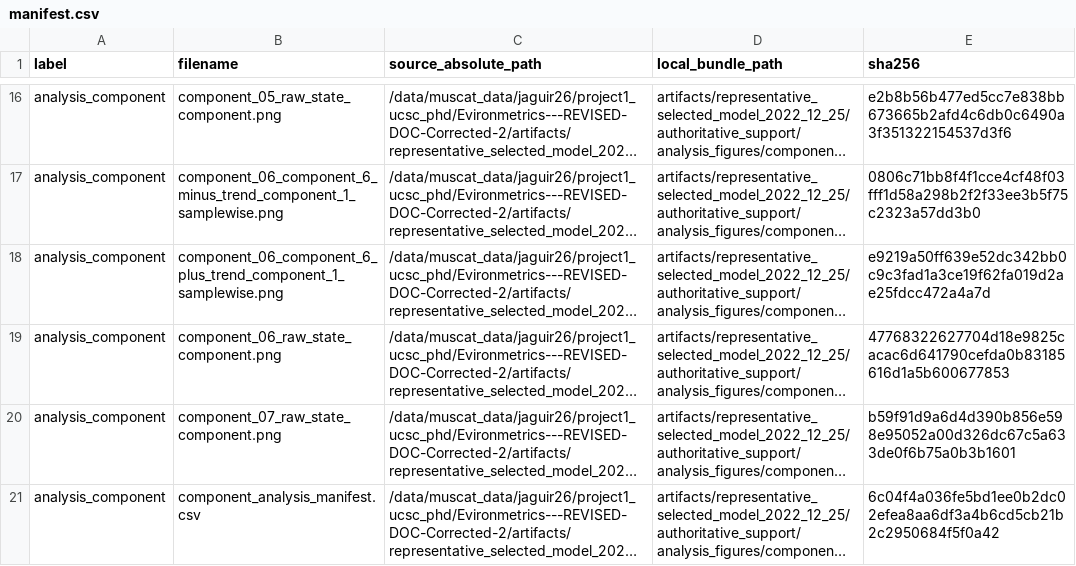
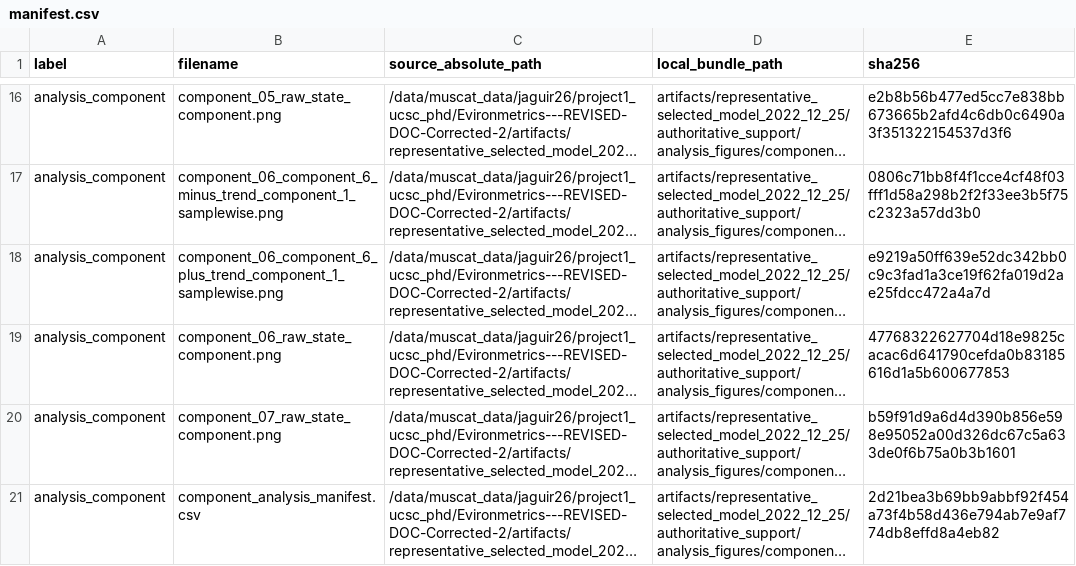
Before and after one commit to AntonioAPDL/Evironmetrics---REVISED-DOC-Corrected-2, a CSV file: artifacts/representative_selected_model_2022_12_25/authoritative_support/manifest.csv, drawn as a sheet; only a part is shown, gaps mark what is left out; long unchanged cells end in …; the diff names each change by its address in the sheet, - before the commit and + after, or states it on an @@ line.

```diff
--- a/artifacts/representative_selected_model_2022_12_25/authoritative_support/manifest.csv
+++ b/artifacts/representative_selected_model_2022_12_25/authoritative_support/manifest.csv
-E21 (sha256): 6c04f4a036fe5bd1ee0b2dc02efea8aa6df3a4b6cd5cb21b2c2950684f5f0a42
+E21 (sha256): 2d21bea3b69bb9abbf92f454a73f4b58d436e794ab7e9af774db8effd8a4eb82
```
Also changed, not shown: artifacts/representative_selected_model_2022_12_25/authoritative_support/analysis_figures/component_evolution/component_analysis_manifest.csv, reports/manuscript_asset_review/authoritative_output_lineage/authoritative_output_lineage_validation.csv, 5 other files.
